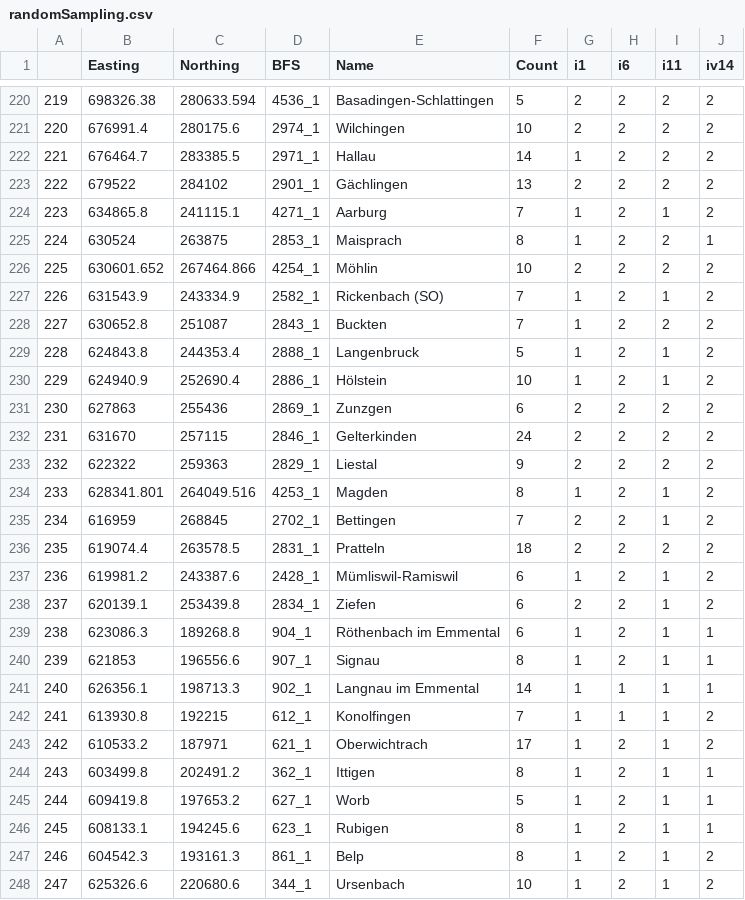
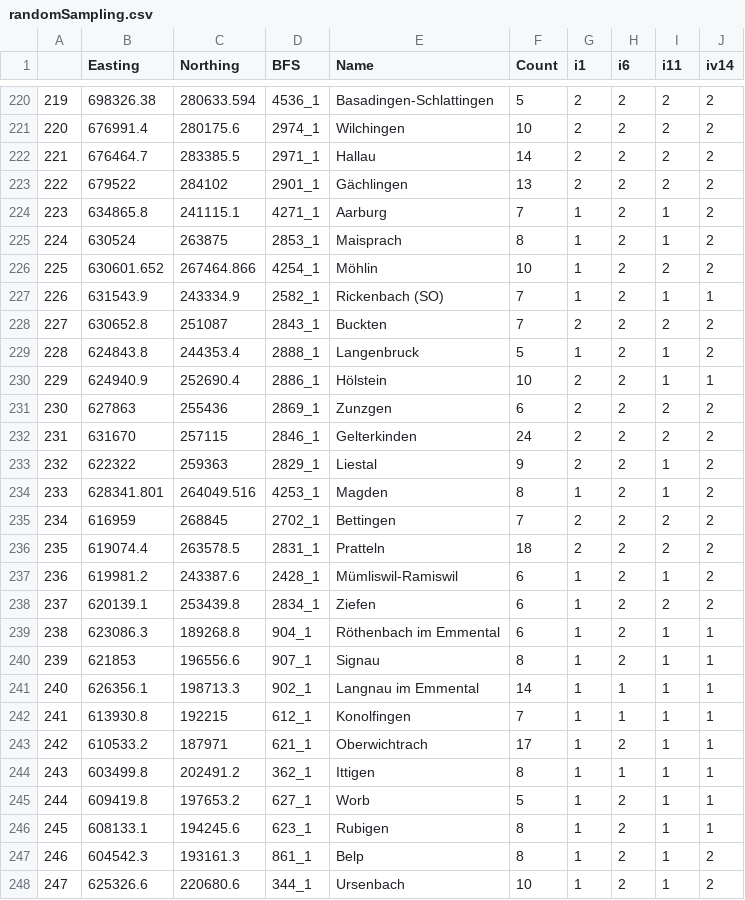
Before and after one commit to munterfi/modeling-dialect-regions, a CSV file: data/results/randomSampling.csv, drawn as a sheet; only a part is shown, gaps mark what is left out; the diff covers the shown part only.

```diff
--- a/data/results/randomSampling.csv
+++ b/data/results/randomSampling.csv
@@ -221,19 +221,19 @@
 "220",676991.4,280175.6,"2974_1","Wilchingen",10,"2","2","2","2"
-"221",676464.7,283385.5,"2971_1","Hallau",14,"1","2","2","2"
+"221",676464.7,283385.5,"2971_1","Hallau",14,"2","2","2","2"
 "222",679522,284102,"2901_1","Gächlingen",13,"2","2","2","2"
 "223",634865.8,241115.1,"4271_1","Aarburg",7,"1","2","1","2"
-"224",630524,263875,"2853_1","Maisprach",8,"1","2","2","1"
-"225",630601.652,267464.866,"4254_1","Möhlin",10,"2","2","2","2"
-"226",631543.9,243334.9,"2582_1","Rickenbach (SO)",7,"1","2","1","2"
-"227",630652.8,251087,"2843_1","Buckten",7,"1","2","2","2"
+"224",630524,263875,"2853_1","Maisprach",8,"1","2","1","2"
+"225",630601.652,267464.866,"4254_1","Möhlin",10,"1","2","2","2"
+"226",631543.9,243334.9,"2582_1","Rickenbach (SO)",7,"1","2","1","1"
+"227",630652.8,251087,"2843_1","Buckten",7,"2","2","2","2"
 "228",624843.8,244353.4,"2888_1","Langenbruck",5,"1","2","1","2"
-"229",624940.9,252690.4,"2886_1","Hölstein",10,"1","2","1","2"
+"229",624940.9,252690.4,"2886_1","Hölstein",10,"2","2","1","1"
 "230",627863,255436,"2869_1","Zunzgen",6,"2","2","2","2"
 "231",631670,257115,"2846_1","Gelterkinden",24,"2","2","2","2"
-"232",622322,259363,"2829_1","Liestal",9,"2","2","2","2"
+"232",622322,259363,"2829_1","Liestal",9,"2","2","1","2"
 "233",628341.801,264049.516,"4253_1","Magden",8,"1","2","1","2"
-"234",616959,268845,"2702_1","Bettingen",7,"2","2","1","2"
+"234",616959,268845,"2702_1","Bettingen",7,"2","2","2","2"
 "235",619074.4,263578.5,"2831_1","Pratteln",18,"2","2","2","2"
 "236",619981.2,243387.6,"2428_1","Mümliswil-Ramiswil",6,"1","2","1","2"
-"237",620139.1,253439.8,"2834_1","Ziefen",6,"2","2","1","2"
+"237",620139.1,253439.8,"2834_1","Ziefen",6,"1","2","2","2"
 "238",623086.3,189268.8,"904_1","Röthenbach im Emmental",6,"1","2","1","1"
@@ -241,5 +241,5 @@
 "240",626356.1,198713.3,"902_1","Langnau im Emmental",14,"1","1","1","1"
-"241",613930.8,192215,"612_1","Konolfingen",7,"1","1","1","2"
-"242",610533.2,187971,"621_1","Oberwichtrach",17,"1","2","1","2"
-"243",603499.8,202491.2,"362_1","Ittigen",8,"1","2","1","1"
+"241",613930.8,192215,"612_1","Konolfingen",7,"1","1","1","1"
+"242",610533.2,187971,"621_1","Oberwichtrach",17,"1","2","1","1"
+"243",603499.8,202491.2,"362_1","Ittigen",8,"1","1","1","1"
 "244",609419.8,197653.2,"627_1","Worb",5,"1","2","1","1"
```
Also changed, not shown: 116 edited cells elsewhere in this file, data/results/SVMParameters.csv, 4 other files.
